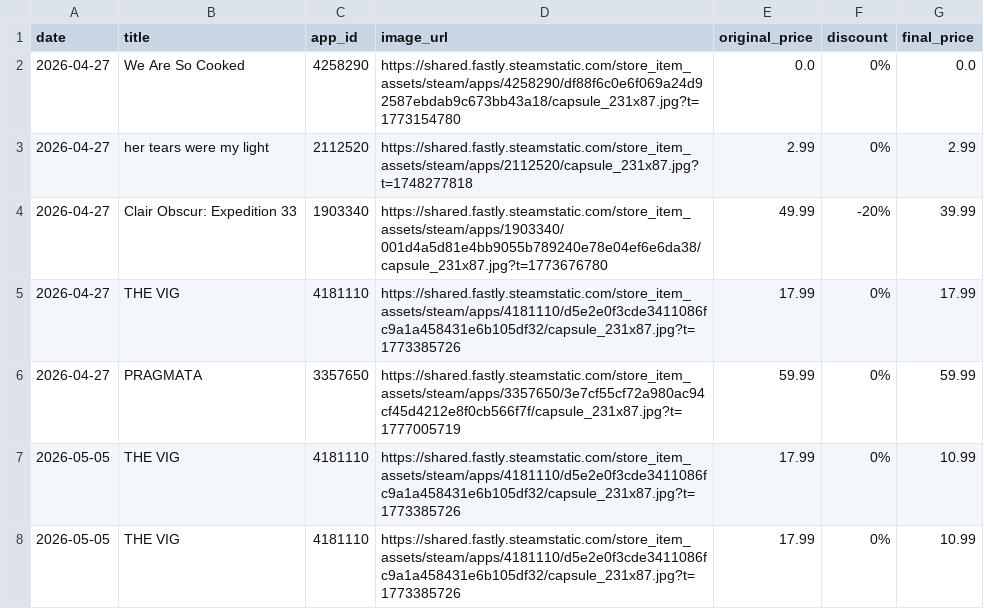
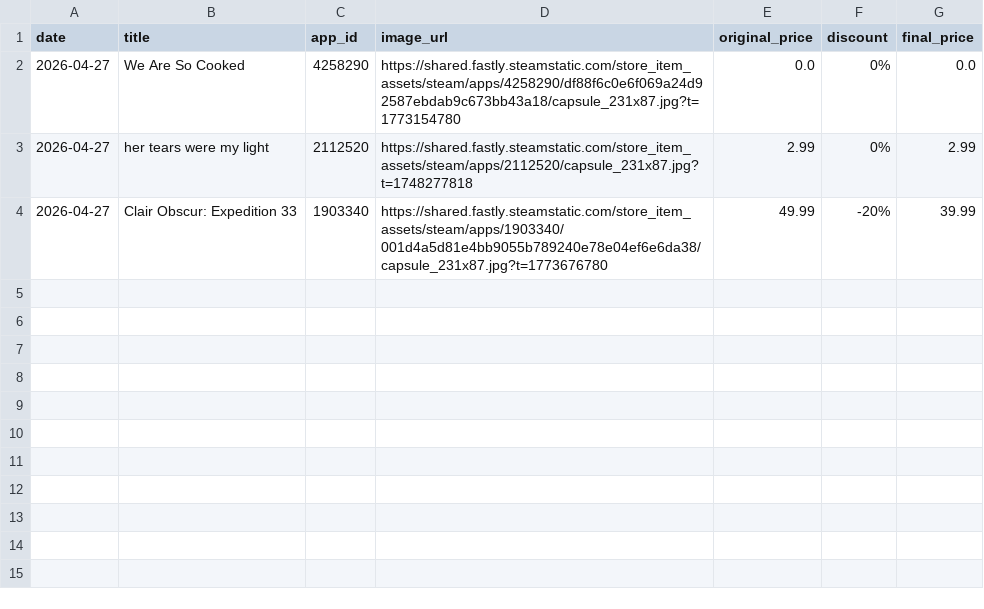
Before and after one commit to Jondrielle/Steam-Market-Analyzer, a CSV file: backend/price_history.csv, drawn as a sheet.

```diff
--- a/backend/price_history.csv
+++ b/backend/price_history.csv
@@ -4,5 +4 @@ date,title,app_id,image_url,original_price,discount,final_price
 2026-04-27,Clair Obscur: Expedition 33,1903340,https://shared.fastly.steamstatic.com/store_item_assets/steam/apps/1903340/001d4a5d81e4bb9055b789240e78e04ef6e6da38/capsule_231x87.jpg?t=1773676780,49.99,-20%,39.99
-2026-04-27,THE VIG,4181110,https://shared.fastly.steamstatic.com/store_item_assets/steam/apps/4181110/d5e2e0f3cde3411086fc9a1a458431e6b105df32/capsule_231x87.jpg?t=1773385726,17.99,0%,17.99
-2026-04-27,PRAGMATA,3357650,https://shared.fastly.steamstatic.com/store_item_assets/steam/apps/3357650/3e7cf55cf72a980ac94cf45d4212e8f0cb566f7f/capsule_231x87.jpg?t=1777005719,59.99,0%,59.99
-2026-05-05,THE VIG,4181110,https://shared.fastly.steamstatic.com/store_item_assets/steam/apps/4181110/d5e2e0f3cde3411086fc9a1a458431e6b105df32/capsule_231x87.jpg?t=1773385726,17.99,0%,10.99
-2026-05-05,THE VIG,4181110,https://shared.fastly.steamstatic.com/store_item_assets/steam/apps/4181110/d5e2e0f3cde3411086fc9a1a458431e6b105df32/capsule_231x87.jpg?t=1773385726,17.99,0%,10.99
```
Also changed, not shown: 2 other files.
